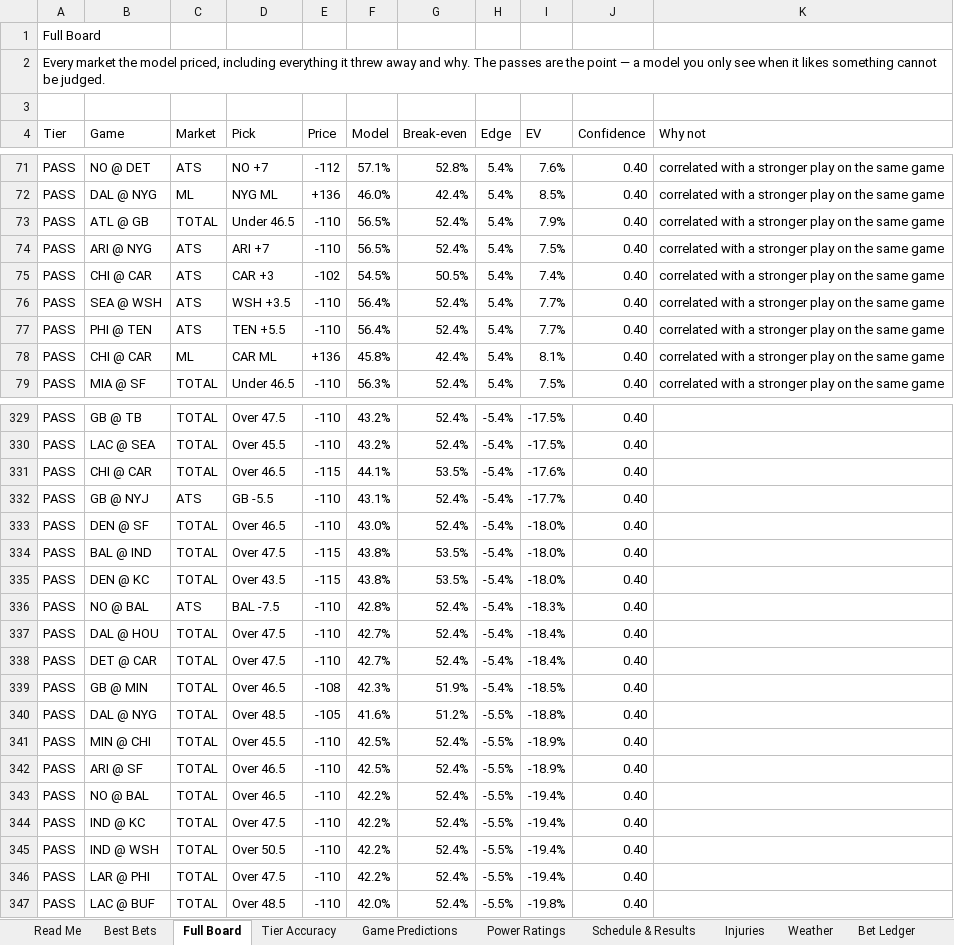
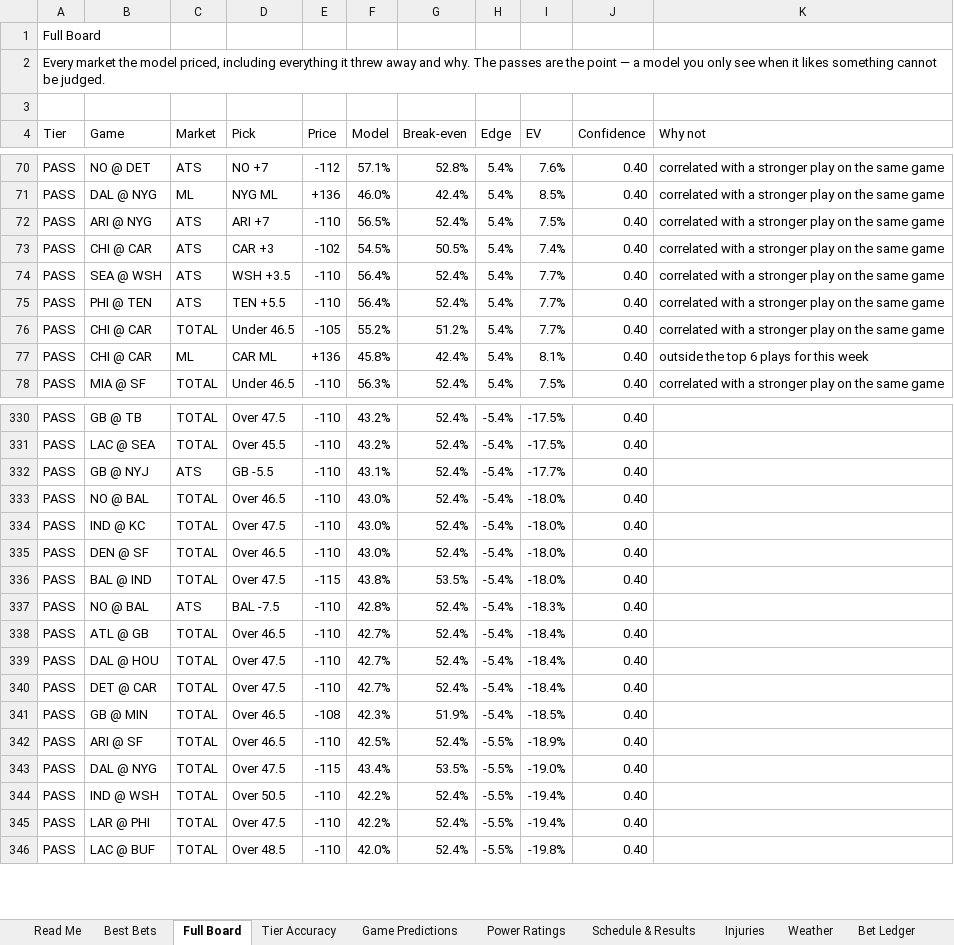
Before and after one commit to CHILLYCHILLY14/nfl-edge, an Excel workbook: NFL_Edge_Model.xlsx, sheet Full Board, drawn as a sheet; only a part is shown, gaps mark what is left out; values as stored, in another font and other column widths than the file's, no cell formats; table styles not drawn; removed rows and columns are numbered as before the commit, all else as after; the diff covers the shown part only; the diff names each change by its address in the sheet, - before the commit and + after, or states it on an @@ line.

```diff
--- a/NFL_Edge_Model.xlsx (sheet Full Board)
+++ b/NFL_Edge_Model.xlsx (sheet Full Board)
-row 73: PASS | ATL @ GB | TOTAL | Under 46.5 | -110 | 56.5% | 52.4% | 5.4% | 7.9% | 0.40 | correlated with a stronger play on the same game
+row 76: PASS | CHI @ CAR | TOTAL | Under 46.5 | -105 | 55.2% | 51.2% | 5.4% | 7.7% | 0.40 | correlated with a stronger play on the same game
-K77 (Why not): correlated with a stronger play on the same game
+K77 (Why not): outside the top 6 plays for this week
-row 331: PASS | CHI @ CAR | TOTAL | Over 46.5 | -115 | 44.1% | 53.5% | -5.4% | -17.6% | 0.40
+row 333: PASS | NO @ BAL | TOTAL | Over 46.5 | -110 | 43.0% | 52.4% | -5.4% | -18.0% | 0.40
+row 334: PASS | IND @ KC | TOTAL | Over 47.5 | -110 | 43.0% | 52.4% | -5.4% | -18.0% | 0.40
-row 335: PASS | DEN @ KC | TOTAL | Over 43.5 | -115 | 43.8% | 53.5% | -5.4% | -18.0% | 0.40
+row 338: PASS | ATL @ GB | TOTAL | Over 46.5 | -110 | 42.7% | 52.4% | -5.4% | -18.4% | 0.40
-row 340: PASS | DAL @ NYG | TOTAL | Over 48.5 | -105 | 41.6% | 51.2% | -5.5% | -18.8% | 0.40
-row 341: PASS | MIN @ CHI | TOTAL | Over 45.5 | -110 | 42.5% | 52.4% | -5.5% | -18.9% | 0.40
-row 343: PASS | NO @ BAL | TOTAL | Over 46.5 | -110 | 42.2% | 52.4% | -5.5% | -19.4% | 0.40
-B343 (Game): IND @ KC
+B343 (Game): DAL @ NYG
-E343 (Price): -110
+E343 (Price): -115
-F343 (Model): 42.2%
+F343 (Model): 43.4%
-G343 (Break-even): 52.4%
+G343 (Break-even): 53.5%
-I343 (EV): -19.4%
+I343 (EV): -19.0%
```
Also changed, not shown: 16 added rows, 14 removed rows and 32 edited cells elsewhere in this sheet, sheet Weather, sheet Best Bets, sheet Injuries, sheet Bet Ledger, sheet Game Predictions, sheet Power Ratings, 3 more sheets, cell formats, 21 other files.
